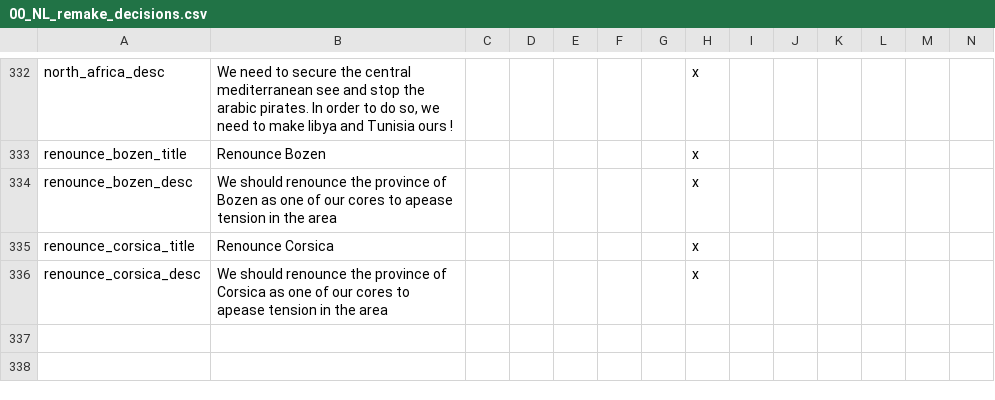
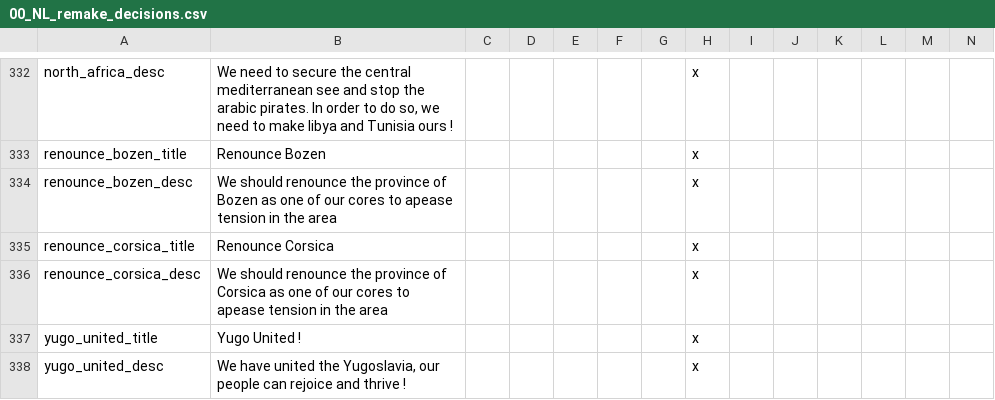
Before and after one commit to MaTi5893/Napoleon-s-Legacy-Remastered, a CSV file: Napoleon's Legacy_Remake/localisation/00_NL_remake_decisions.csv, drawn as a sheet; only a part is shown, gaps mark what is left out; the diff names each change by its address in the sheet, - before the commit and + after, or states it on an @@ line.

Commit message:
easier yugo

```diff
--- a/Napoleon's Legacy_Remake/localisation/00_NL_remake_decisions.csv
+++ b/Napoleon's Legacy_Remake/localisation/00_NL_remake_decisions.csv
+row 337: yugo_united_title | Yugo United ! |  |  |  |  |  | x
+row 338: yugo_united_desc | We have united the Yugoslavia, our people can rejoice and thrive ! |  |  |  |  |  | x
```
Also changed, not shown: 1 other file.
